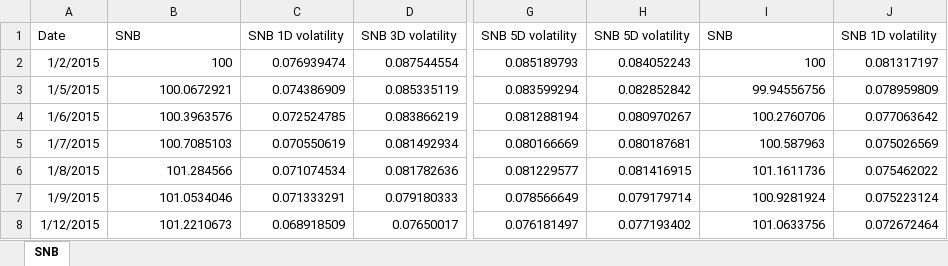
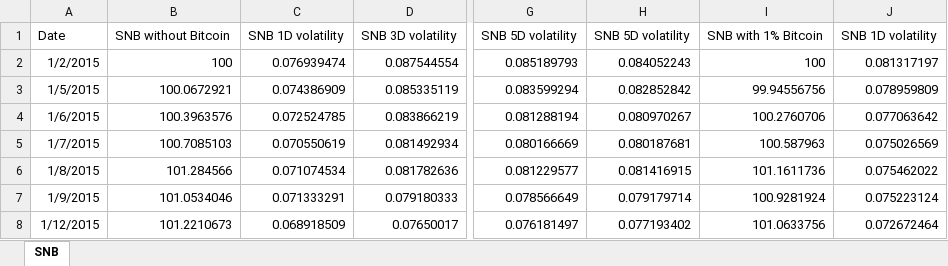
Before and after one commit to meisserecon/snb, an Excel workbook: result/chart.xlsx, sheet SNB, drawn as a sheet; only a part is shown, gaps mark what is left out; values as stored, in another font and other column widths than the file's, no borders; charts and pictures and conditional formats not drawn; the diff names each change by its address in the sheet, - before the commit and + after, or states it on an @@ line.

Commit message:
chart label

```diff
--- a/result/chart.xlsx (sheet SNB)
+++ b/result/chart.xlsx (sheet SNB)
-B1: SNB
+B1: SNB without Bitcoin
-I1: SNB
+I1: SNB with 1% Bitcoin
```
Also changed, not shown: charts or pictures, 3 other files.
